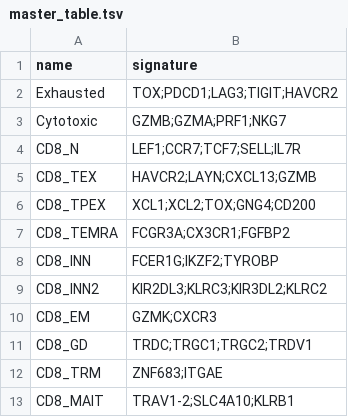
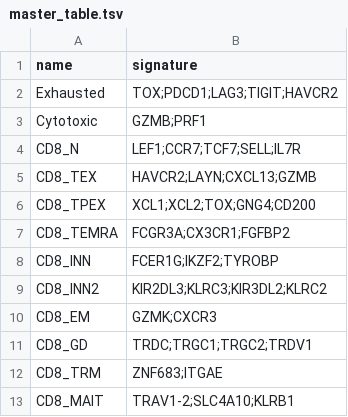
Before and after one commit to carmonalab/scGate_models, a TSV file: human/CD8_TIL/master_table.tsv, drawn as a sheet.

Commit message:
Update cytotoxic gate

```diff
--- a/human/CD8_TIL/master_table.tsv
+++ b/human/CD8_TIL/master_table.tsv
@@ -2,3 +2,3 @@ name	signature
 Exhausted	TOX;PDCD1;LAG3;TIGIT;HAVCR2
-Cytotoxic	GZMB;GZMA;PRF1;NKG7
+Cytotoxic	GZMB;PRF1
 CD8_N	LEF1;CCR7;TCF7;SELL;IL7R
```
